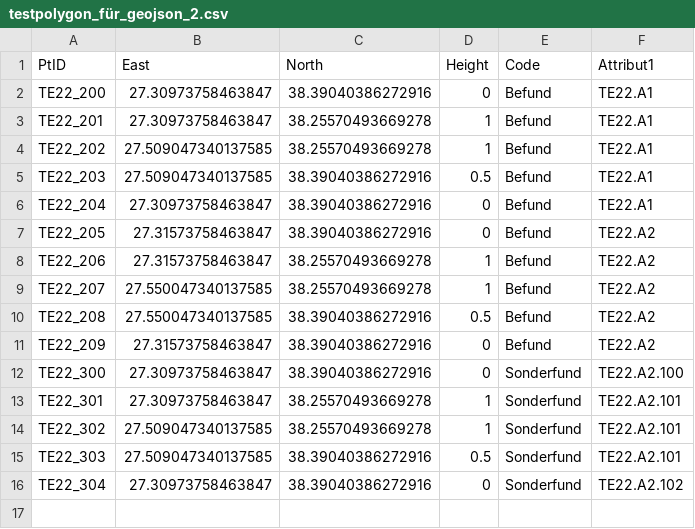
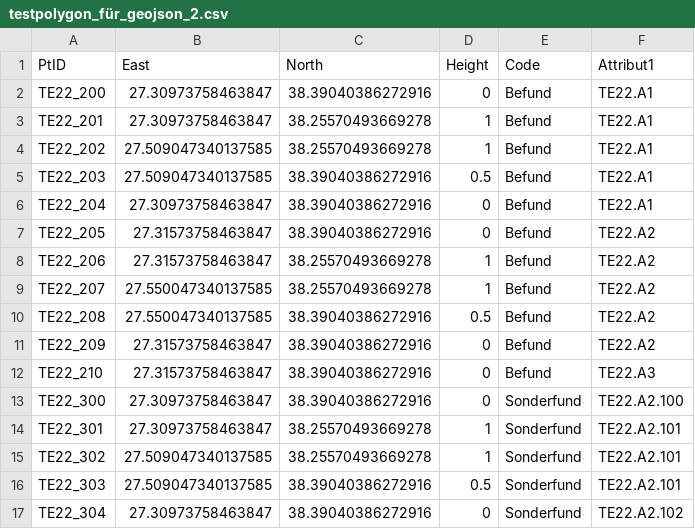
Before and after one commit to aMMokschaf/csvGeom, a CSV file: examples/testpolygon_für_geojson_2.csv, drawn as a sheet; the diff names each change by its address in the sheet, - before the commit and + after, or states it on an @@ line.

```diff
--- a/examples/testpolygon_für_geojson_2.csv
+++ b/examples/testpolygon_für_geojson_2.csv
+row 12: TE22_210 | 27.31573758463847 | 38.39040386272916 | 0 | Befund | TE22.A3
```
Also changed, not shown: 4 other files.
